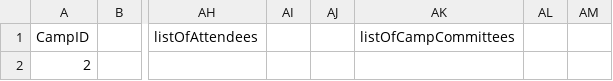
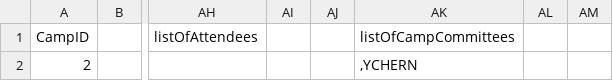
Before and after one commit to dysfunkt/SC2002_Assignment_CAMs, a CSV file: data/camp.csv, drawn as a sheet; only a part is shown, gaps mark what is left out; the diff names each change by its address in the sheet, - before the commit and + after, or states it on an @@ line.

```diff
--- a/data/camp.csv
+++ b/data/camp.csv
-AK2 (listOfCampCommittees): (empty)
+AK2 (listOfCampCommittees): ,YCHERN
```
Also changed, not shown: 2 other files.
